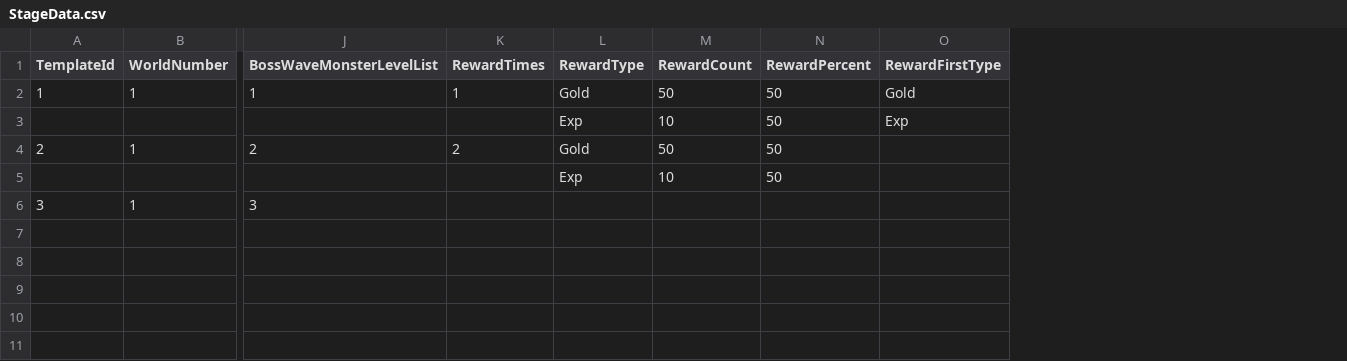
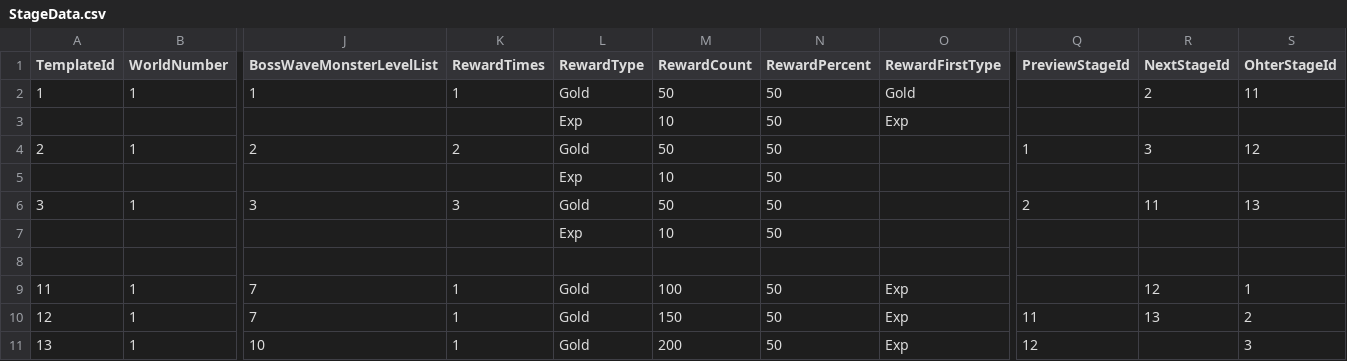
Before and after one commit to MajorGKing/SideBlockPushPushPush, a CSV file: Client/Assets/@Resources/Data/ExcelData/StageData.csv, drawn as a sheet; only a part is shown, gaps mark what is left out; rows hold the shown columns only; the diff names each change by its address in the sheet, - before the commit and + after, or states it on an @@ line.

```diff
--- a/Client/Assets/@Resources/Data/ExcelData/StageData.csv
+++ b/Client/Assets/@Resources/Data/ExcelData/StageData.csv
+column Q (PreviewStageId), rows 4-6: 1 |  | 2
+column R (NextStageId), rows 2-6: 2 |  | 3 |  | 11
+column S (OhterStageId), rows 2-6: 11 |  | 12 |  | 13
-K6 (RewardTimes): (empty)
+K6 (RewardTimes): 3
-L6 (RewardType): (empty)
+L6 (RewardType): Gold
-M6 (RewardCount): (empty)
+M6 (RewardCount): 50
-N6:N7 (RewardPercent): (empty)
+N6:N7 (RewardPercent): 50
-L7 (RewardType): (empty)
+L7 (RewardType): Exp
-M7 (RewardCount): (empty)
+M7 (RewardCount): 10
+row 9: 11 | 1 | 7 | 1 | Gold | 100 | 50 | Exp |  | 12 | 1
+row 10: 12 | 1 | 7 | 1 | Gold | 150 | 50 | Exp | 11 | 13 | 2
+row 11: 13 | 1 | 10 | 1 | Gold | 200 | 50 | Exp | 12 |  | 3
```
Also changed, not shown: 9 other files.
